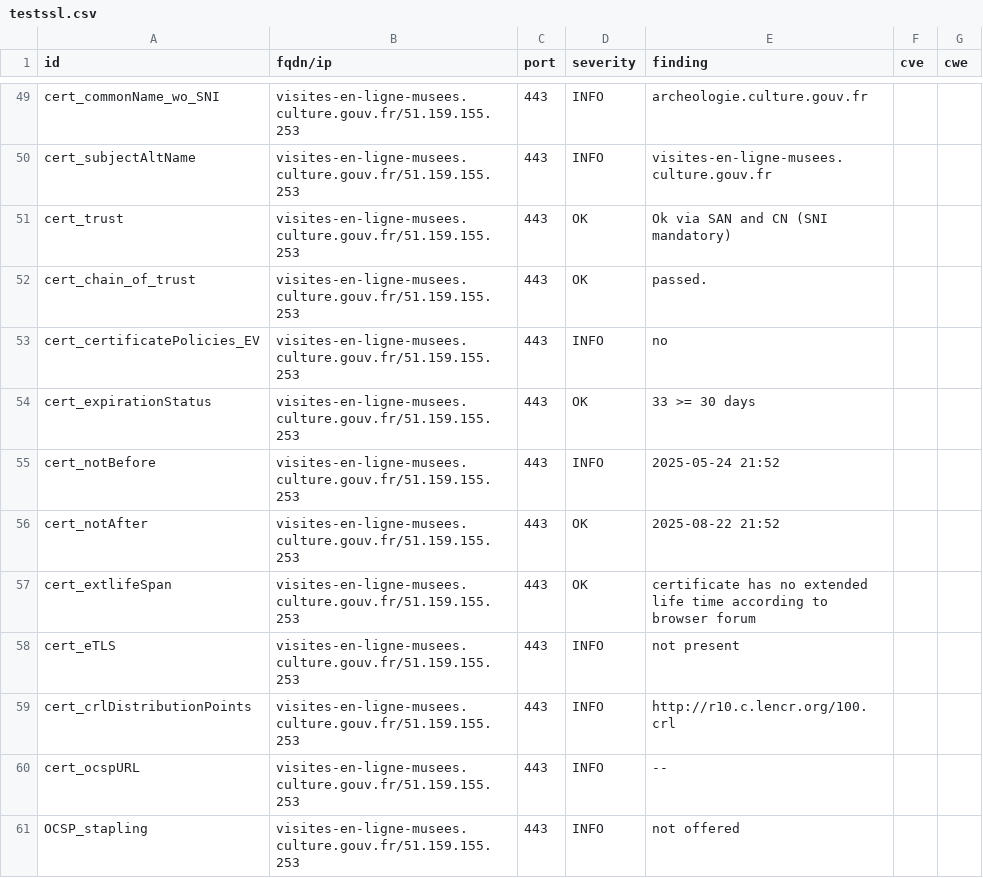
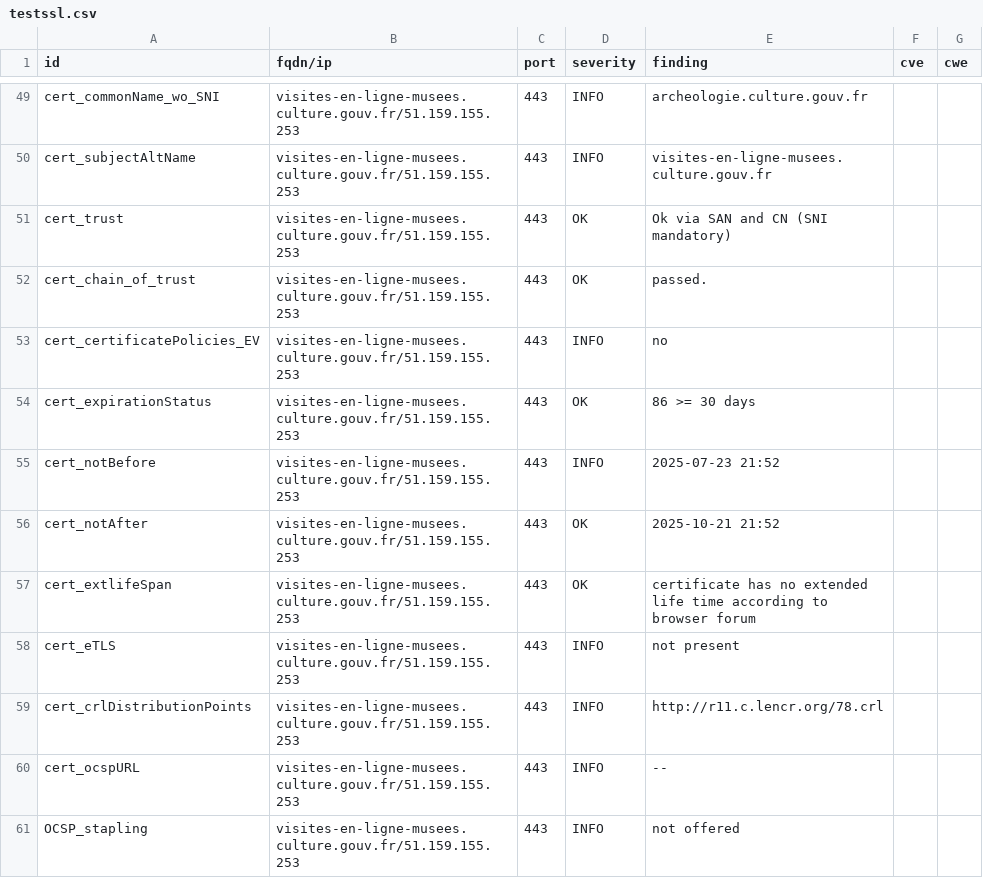
Before and after one commit to culturegouv/dashlord, a CSV file: results/aHR0cHM6Ly92aXNpdGVzLWVuLWxpZ25lLW11c2Vlcy5jdWx0dXJlLmdvdXYuZnI=/testssl.csv, drawn as a sheet; only a part is shown, gaps mark what is left out; the diff covers the shown part only.

```diff
--- a/results/aHR0cHM6Ly92aXNpdGVzLWVuLWxpZ25lLW11c2Vlcy5jdWx0dXJlLmdvdXYuZnI=/testssl.csv
+++ b/results/aHR0cHM6Ly92aXNpdGVzLWVuLWxpZ25lLW11c2Vlcy5jdWx0dXJlLmdvdXYuZnI=/testssl.csv
@@ -53,8 +53,8 @@
 "cert_certificatePolicies_EV","visites-en-ligne-musees.culture.gouv.fr/51.159.155.253","443","INFO","no","",""
-"cert_expirationStatus","visites-en-ligne-musees.culture.gouv.fr/51.159.155.253","443","OK","33 >= 30 days","",""
-"cert_notBefore","visites-en-ligne-musees.culture.gouv.fr/51.159.155.253","443","INFO","2025-05-24 21:52","",""
-"cert_notAfter","visites-en-ligne-musees.culture.gouv.fr/51.159.155.253","443","OK","2025-08-22 21:52","",""
+"cert_expirationStatus","visites-en-ligne-musees.culture.gouv.fr/51.159.155.253","443","OK","86 >= 30 days","",""
+"cert_notBefore","visites-en-ligne-musees.culture.gouv.fr/51.159.155.253","443","INFO","2025-07-23 21:52","",""
+"cert_notAfter","visites-en-ligne-musees.culture.gouv.fr/51.159.155.253","443","OK","2025-10-21 21:52","",""
 "cert_extlifeSpan","visites-en-ligne-musees.culture.gouv.fr/51.159.155.253","443","OK","certificate has no extended life time according to browser forum","",""
 "cert_eTLS","visites-en-ligne-musees.culture.gouv.fr/51.159.155.253","443","INFO","not present","",""
-"cert_crlDistributionPoints","visites-en-ligne-musees.culture.gouv.fr/51.159.155.253","443","INFO","http://r10.c.lencr.org/100.crl","",""
+"cert_crlDistributionPoints","visites-en-ligne-musees.culture.gouv.fr/51.159.155.253","443","INFO","http://r11.c.lencr.org/78.crl","",""
 "cert_ocspURL","visites-en-ligne-musees.culture.gouv.fr/51.159.155.253","443","INFO","--","",""
```
Also changed, not shown: 12 edited cells elsewhere in this file, 9 other files.
